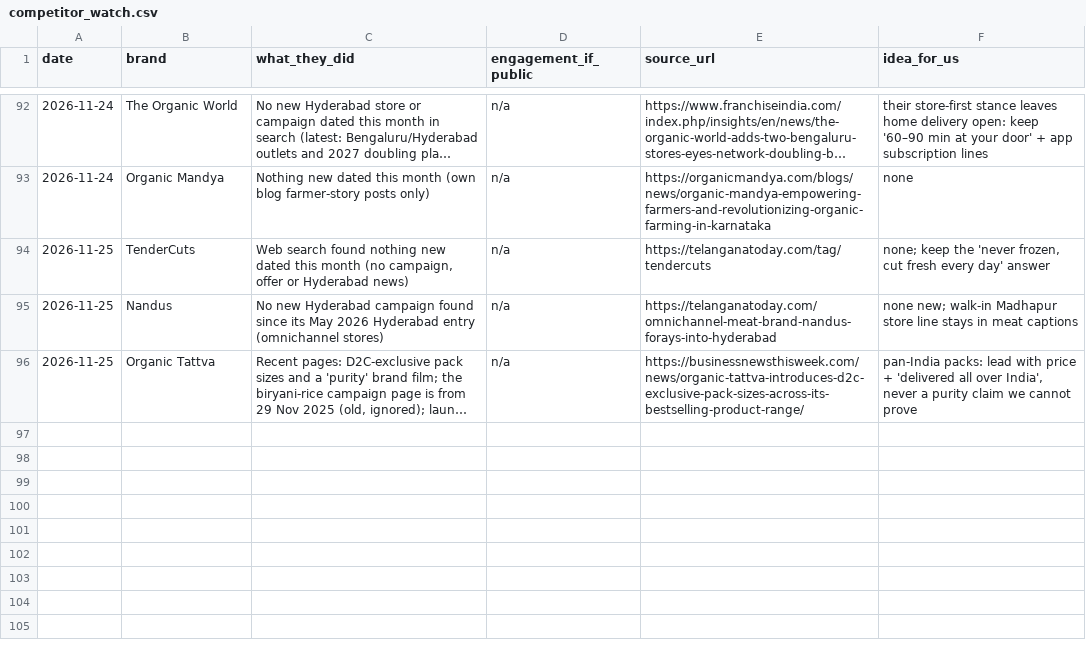
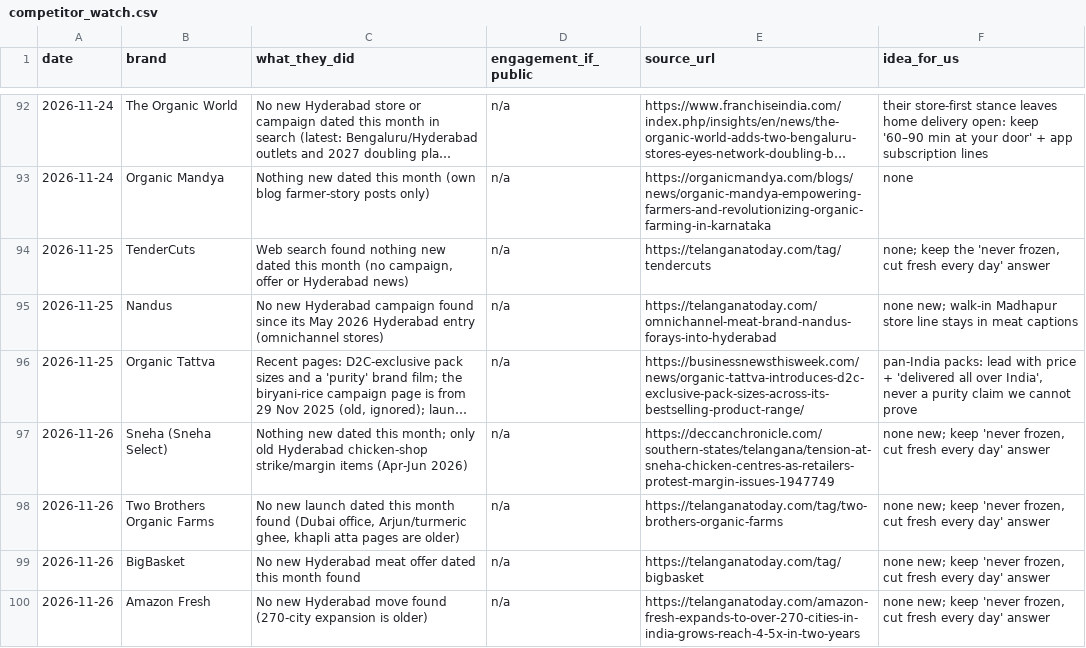
Before and after one commit to gjsgopi-dev/pureorganiczone-reels, a CSV file: insights/competitor_watch.csv, drawn as a sheet; only a part is shown, gaps mark what is left out; long unchanged cells end in …; the diff names each change by its address in the sheet, - before the commit and + after, or states it on an @@ line.

```diff
--- a/insights/competitor_watch.csv
+++ b/insights/competitor_watch.csv
+row 97: 2026-11-26 | Sneha (Sneha Select) | Nothing new dated this month; only old Hyderabad chicken-shop strike/margin items (Apr-Jun 2026) | n/a | https://deccanchronicle.com/southern-states/telangana/tension-at-sneha-chicken-centres-as-retailers-protest-margin-issues-1947749 | none new; keep 'never frozen, cut fresh every day' answer
+row 98: 2026-11-26 | Two Brothers Organic Farms | No new launch dated this month found (Dubai office, Arjun/turmeric ghee, khapli atta pages are older) | n/a | https://telanganatoday.com/tag/two-brothers-organic-farms | none new; keep 'never frozen, cut fresh every day' answer
+row 99: 2026-11-26 | BigBasket | No new Hyderabad meat offer dated this month found | n/a | https://telanganatoday.com/tag/bigbasket | none new; keep 'never frozen, cut fresh every day' answer
+row 100: 2026-11-26 | Amazon Fresh | No new Hyderabad move found (270-city expansion is older) | n/a | https://telanganatoday.com/amazon-fresh-expands-to-over-270-cities-in-india-grows-reach-4-5x-in-two-years | none new; keep 'never frozen, cut fresh every day' answer
```
Also changed, not shown: insights/customer_feedback.csv, insights/growth_tests.csv, 5 other files.
